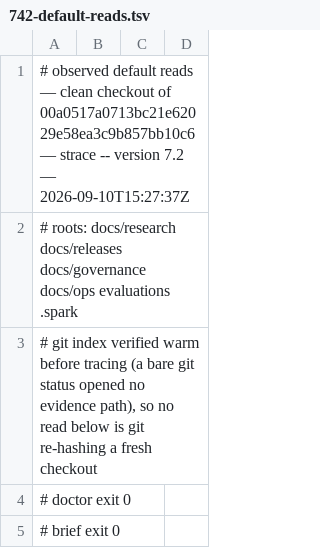
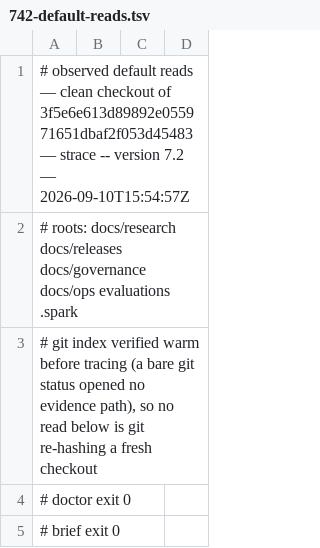
Before and after one commit to jwogrady/spark, a TSV file: docs/research/v0.23-cleanup/742-default-reads.tsv, drawn as a sheet; only a part is shown.

Commit message:
docs: re-observe the default reads at the review head
Compiling the verdict changes what the compiler asks GitHub, not which
files the verbs open, so the rows are byte-identical to the capture
that shipped with the checks packet and only the provenance header
moves.

Spark-Governed-By: v0.22.0

```diff
--- a/docs/research/v0.23-cleanup/742-default-reads.tsv
+++ b/docs/research/v0.23-cleanup/742-default-reads.tsv
@@ -1,2 +1,2 @@
-# observed default reads — clean checkout of 00a0517a0713bc21e62029e58ea3c9b857bb10c6 — strace -- version 7.2 — 2026-09-10T15:27:37Z
+# observed default reads — clean checkout of 3f5e6e613d89892e055971651dbaf2f053d45483 — strace -- version 7.2 — 2026-09-10T15:54:57Z
 # roots: docs/research docs/releases docs/governance docs/ops evaluations .spark
```
